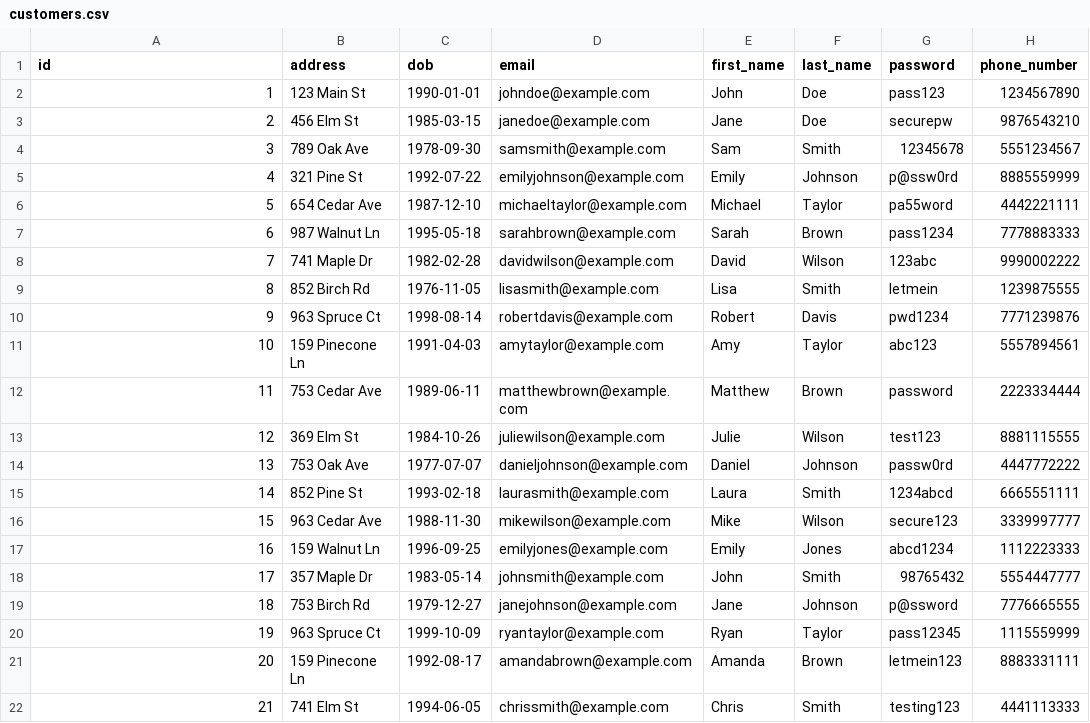
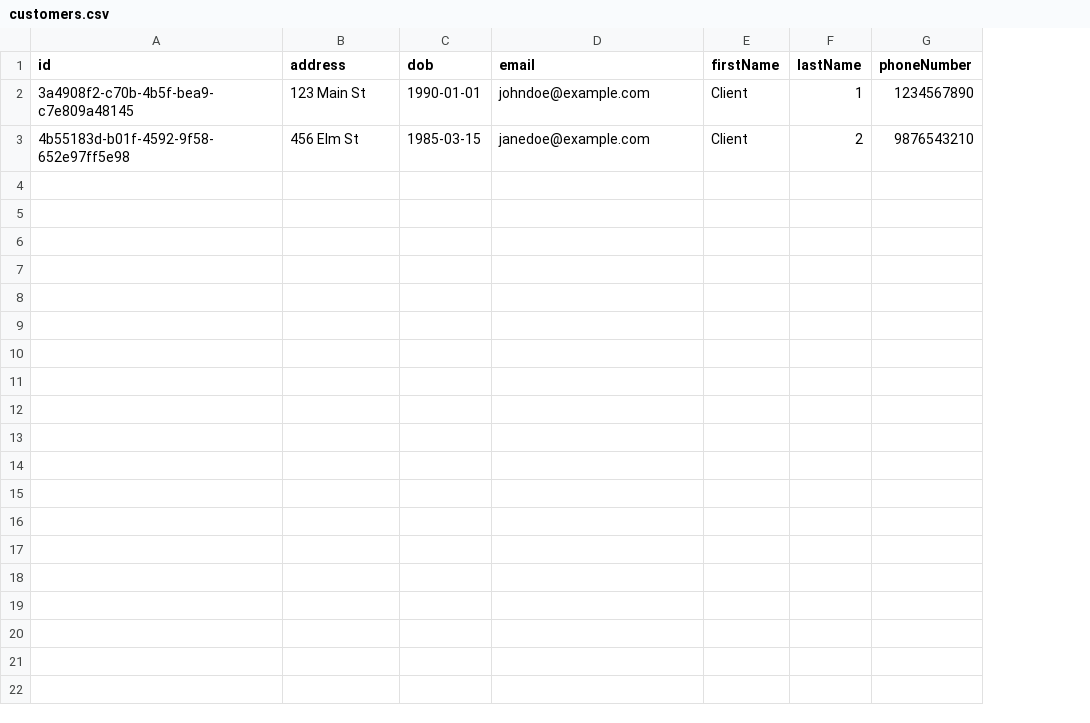
Before and after one commit to crisci/TicketingPlatform, a CSV file: ticketing/src/main/resources/customers.csv, drawn as a sheet; removed rows and columns are numbered as before the commit, all else as after; the diff names each change by its address in the sheet, - before the commit and + after, or states it on an @@ line.

```diff
--- a/ticketing/src/main/resources/customers.csv
+++ b/ticketing/src/main/resources/customers.csv
-column E (first_name), rows 2-3: John | Jane
-column F (last_name), rows 2-3: Doe | Doe
-column G (password), rows 2-3: pass123 | securepw
-column H (phone_number), rows 2-3: 1234567890 | 9876543210
+column E (firstName), rows 2-3: Client | Client
+column F (lastName), rows 2-3: 1 | 2
+column G (phoneNumber), rows 2-3: 1234567890 | 9876543210
-A2 (id): 1
+A2 (id): 3a4908f2-c70b-4b5f-bea9-c7e809a48145
-A3 (id): 2
+A3 (id): 4b55183d-b01f-4592-9f58-652e97ff5e98
-row 4: 3 | 789 Oak Ave | 1978-09-30 | samsmith@example.com | Sam | Smith | 12345678 | 5551234567
-row 5: 4 | 321 Pine St | 1992-07-22 | emilyjohnson@example.com | Emily | Johnson | p@ssw0rd | 8885559999
-row 6: 5 | 654 Cedar Ave | 1987-12-10 | michaeltaylor@example.com | Michael | Taylor | pa55word | 4442221111
-row 7: 6 | 987 Walnut Ln | 1995-05-18 | sarahbrown@example.com | Sarah | Brown | pass1234 | 7778883333
-row 8: 7 | 741 Maple Dr | 1982-02-28 | davidwilson@example.com | David | Wilson | 123abc | 9990002222
-row 9: 8 | 852 Birch Rd | 1976-11-05 | lisasmith@example.com | Lisa | Smith | letmein | 1239875555
-row 10: 9 | 963 Spruce Ct | 1998-08-14 | robertdavis@example.com | Robert | Davis | pwd1234 | 7771239876
-row 11: 10 | 159 Pinecone Ln | 1991-04-03 | amytaylor@example.com | Amy | Taylor | abc123 | 5557894561
-row 12: 11 | 753 Cedar Ave | 1989-06-11 | matthewbrown@example.com | Matthew | Brown | password | 2223334444
-row 13: 12 | 369 Elm St | 1984-10-26 | juliewilson@example.com | Julie | Wilson | test123 | 8881115555
-row 14: 13 | 753 Oak Ave | 1977-07-07 | danieljohnson@example.com | Daniel | Johnson | passw0rd | 4447772222
-row 15: 14 | 852 Pine St | 1993-02-18 | laurasmith@example.com | Laura | Smith | 1234abcd | 6665551111
-row 16: 15 | 963 Cedar Ave | 1988-11-30 | mikewilson@example.com | Mike | Wilson | secure123 | 3339997777
-row 17: 16 | 159 Walnut Ln | 1996-09-25 | emilyjones@example.com | Emily | Jones | abcd1234 | 1112223333
-row 18: 17 | 357 Maple Dr | 1983-05-14 | johnsmith@example.com | John | Smith | 98765432 | 5554447777
-row 19: 18 | 753 Birch Rd | 1979-12-27 | janejohnson@example.com | Jane | Johnson | p@ssword | 7776665555
-row 20: 19 | 963 Spruce Ct | 1999-10-09 | ryantaylor@example.com | Ryan | Taylor | pass12345 | 1115559999
-row 21: 20 | 159 Pinecone Ln | 1992-08-17 | amandabrown@example.com | Amanda | Brown | letmein123 | 8883331111
-row 22: 21 | 741 Elm St | 1994-06-05 | chrissmith@example.com | Chris | Smith | testing123 | 4441113333
```
Also changed, not shown: ticketing/src/main/resources/employees.csv, 3 other files.
